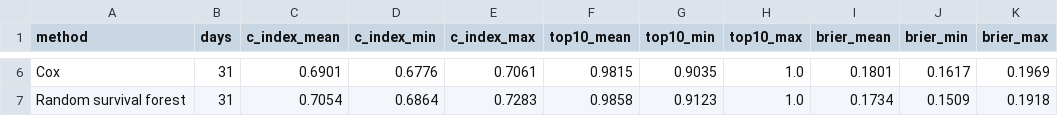
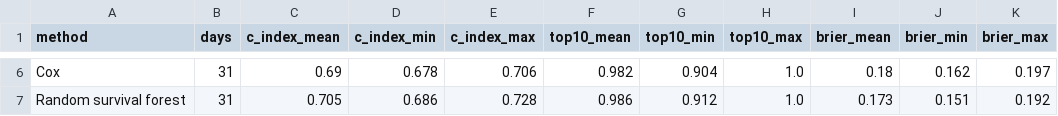
Before and after one commit to kaansteinnn/ticket-resolution-survival, a CSV file: reports/tables/model_summary.csv, drawn as a sheet; only a part is shown, gaps mark what is left out; the diff covers the shown part only; the diff names each change by its address in the sheet, - before the commit and + after, or states it on an @@ line.

```diff
--- a/reports/tables/model_summary.csv
+++ b/reports/tables/model_summary.csv
-C6 (c_index_mean): 0.6901
+C6 (c_index_mean): 0.69
-D6 (c_index_min): 0.6776
+D6 (c_index_min): 0.678
-E6 (c_index_max): 0.7061
+E6 (c_index_max): 0.706
-F6 (top10_mean): 0.9815
+F6 (top10_mean): 0.982
-G6 (top10_min): 0.9035
+G6 (top10_min): 0.904
-I6 (brier_mean): 0.1801
+I6 (brier_mean): 0.18
-J6 (brier_min): 0.1617
+J6 (brier_min): 0.162
-K6 (brier_max): 0.1969
+K6 (brier_max): 0.197
-C7 (c_index_mean): 0.7054
+C7 (c_index_mean): 0.705
-D7 (c_index_min): 0.6864
+D7 (c_index_min): 0.686
-E7 (c_index_max): 0.7283
+E7 (c_index_max): 0.728
-F7 (top10_mean): 0.9858
+F7 (top10_mean): 0.986
-G7 (top10_min): 0.9123
+G7 (top10_min): 0.912
-I7 (brier_mean): 0.1734
+I7 (brier_mean): 0.173
-J7 (brier_min): 0.1509
+J7 (brier_min): 0.151
-K7 (brier_max): 0.1918
+K7 (brier_max): 0.192
```
Also changed, not shown: 27 edited cells elsewhere in this file, reports/tables/model_summary_without_biggest_late_team.csv, 14 other files.
